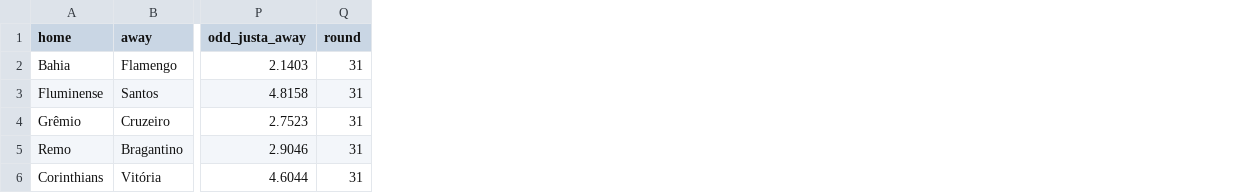
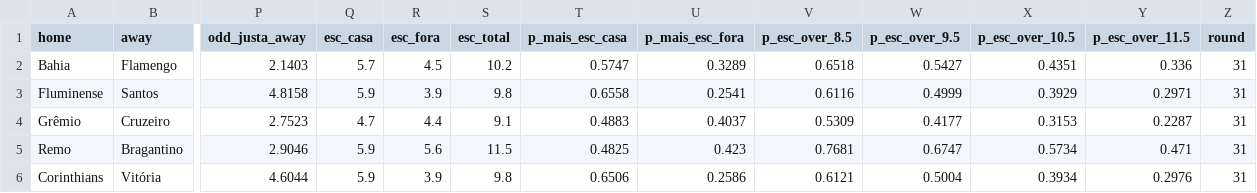
Before and after one commit to sergiosinibaldisales-art/Guess_premier_league_Teams, a CSV file: brasileirao-2026/data/processed/rodada_31.csv, drawn as a sheet; only a part is shown, gaps mark what is left out; the diff names each change by its address in the sheet, - before the commit and + after, or states it on an @@ line.

```diff
--- a/brasileirao-2026/data/processed/rodada_31.csv
+++ b/brasileirao-2026/data/processed/rodada_31.csv
+column Q (esc_casa), rows 2-6: 5.7 | 5.9 | 4.7 | 5.9 | 5.9
+column R (esc_fora), rows 2-6: 4.5 | 3.9 | 4.4 | 5.6 | 3.9
+column S (esc_total), rows 2-6: 10.2 | 9.8 | 9.1 | 11.5 | 9.8
+column T (p_mais_esc_casa), rows 2-6: 0.5747 | 0.6558 | 0.4883 | 0.4825 | 0.6506
+column U (p_mais_esc_fora), rows 2-6: 0.3289 | 0.2541 | 0.4037 | 0.423 | 0.2586
+column V (p_esc_over_8.5), rows 2-6: 0.6518 | 0.6116 | 0.5309 | 0.7681 | 0.6121
+column W (p_esc_over_9.5), rows 2-6: 0.5427 | 0.4999 | 0.4177 | 0.6747 | 0.5004
+column X (p_esc_over_10.5), rows 2-6: 0.4351 | 0.3929 | 0.3153 | 0.5734 | 0.3934
+column Y (p_esc_over_11.5), rows 2-6: 0.336 | 0.2971 | 0.2287 | 0.471 | 0.2976
```
Also changed, not shown: 5 other files.
